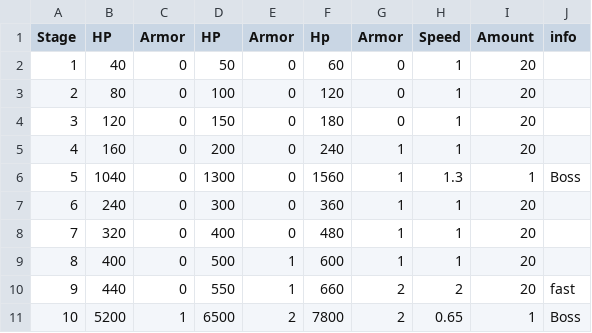
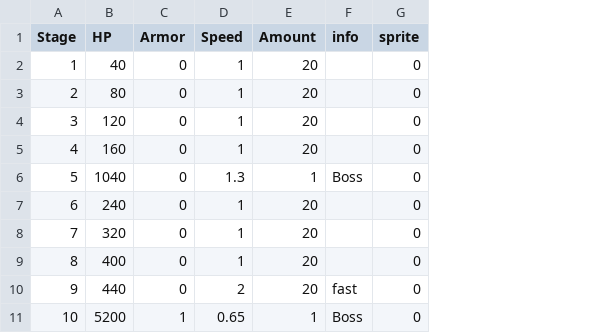
Before and after one commit to jiyullee/WorldTD, a CSV file: World Tower Defense/Assets/Resources/MonsterData.csv, drawn as a sheet; only a part is shown; removed rows and columns are numbered as before the commit, all else as after; the diff names each change by its address in the sheet, - before the commit and + after, or states it on an @@ line.

Commit message:
chore : Resetting MonsterData

```diff
--- a/World Tower Defense/Assets/Resources/MonsterData.csv
+++ b/World Tower Defense/Assets/Resources/MonsterData.csv
-column D (HP), rows 2-11: 50 | 100 | 150 | 200 | 1300 | 300 | 400 | 500 | 550 | 6500
-column E (Armor), rows 2-11: 0 | 0 | 0 | 0 | 0 | 0 | 0 | 1 | 1 | 2
-column F (Hp), rows 2-11: 60 | 120 | 180 | 240 | 1560 | 360 | 480 | 600 | 660 | 7800
-column G (Armor), rows 2-11: 0 | 0 | 0 | 1 | 1 | 1 | 1 | 1 | 2 | 2
+column G (sprite), rows 2-11: all 0
```
Also changed, not shown: 2 other files.
